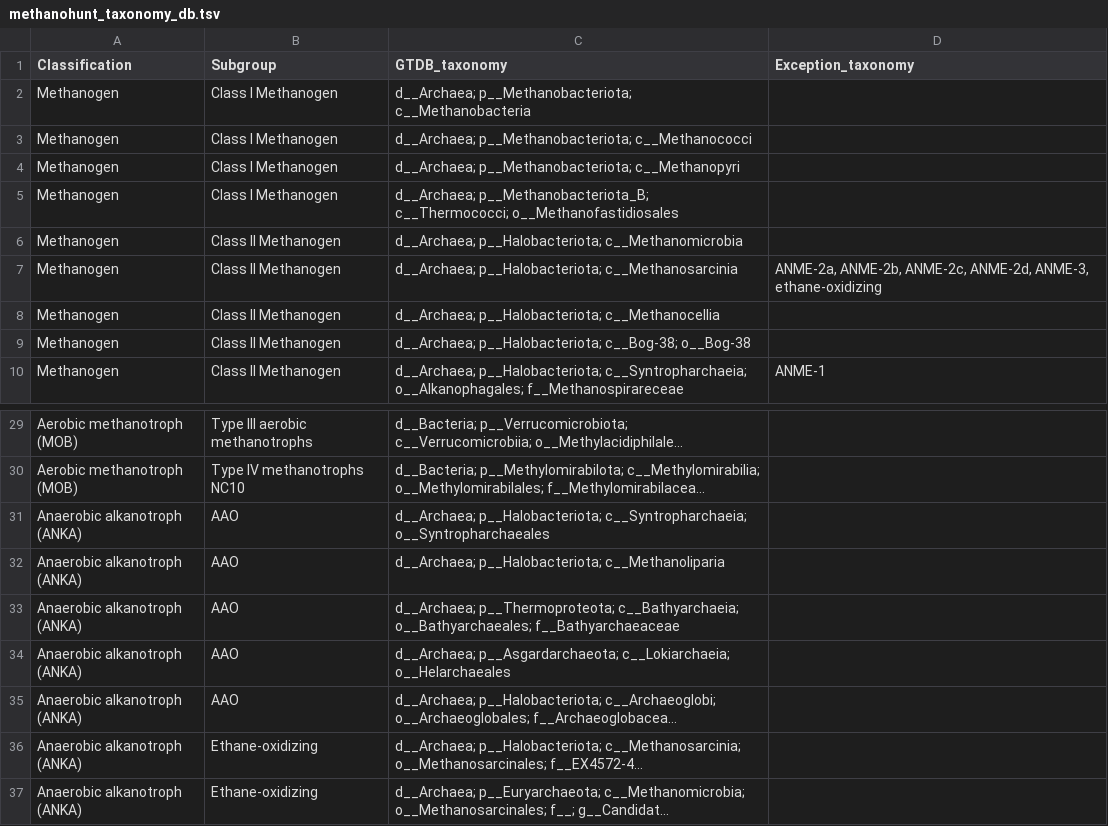
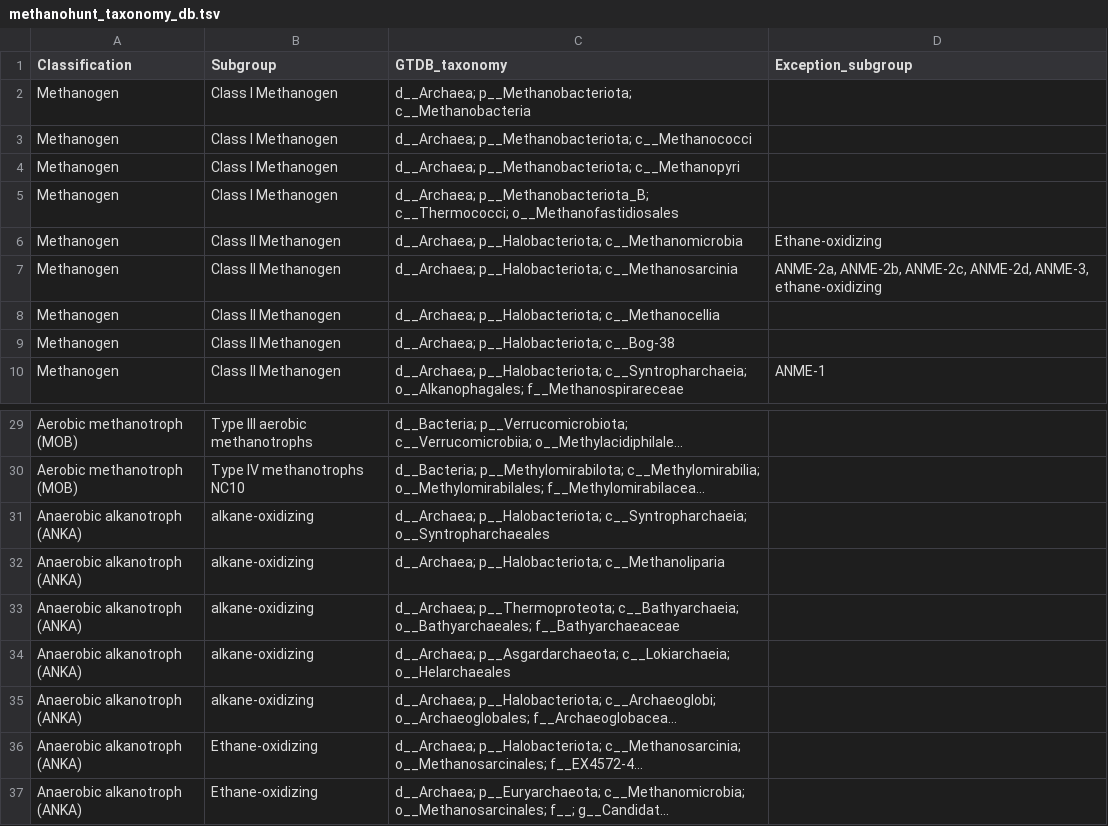
Before and after one commit to SilentGene/MethanoHunt, a TSV file: methanohunt/database/methanohunt_taxonomy_db.tsv, drawn as a sheet; only a part is shown, gaps mark what is left out; long unchanged cells end in …; the diff names each change by its address in the sheet, - before the commit and + after, or states it on an @@ line.

```diff
--- a/methanohunt/database/methanohunt_taxonomy_db.tsv
+++ b/methanohunt/database/methanohunt_taxonomy_db.tsv
-D1: Exception_taxonomy
+D1: Exception_subgroup
-D6 (Exception_subgroup): (empty)
+D6 (Exception_subgroup): Ethane-oxidizing
-C9 (GTDB_taxonomy): d__Archaea; p__Halobacteriota; c__Bog-38; o__Bog-38
+C9 (GTDB_taxonomy): d__Archaea; p__Halobacteriota; c__Bog-38
-B31:B35 (Subgroup): AAO
+B31:B35 (Subgroup): alkane-oxidizing
```
Also changed, not shown: methanohunt/database/methanohunt_gene_db.tsv, 5 other files.
